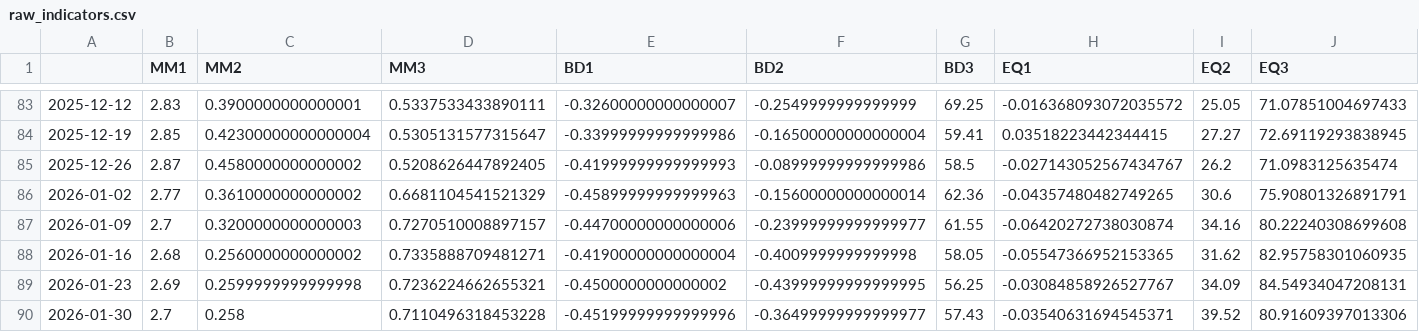
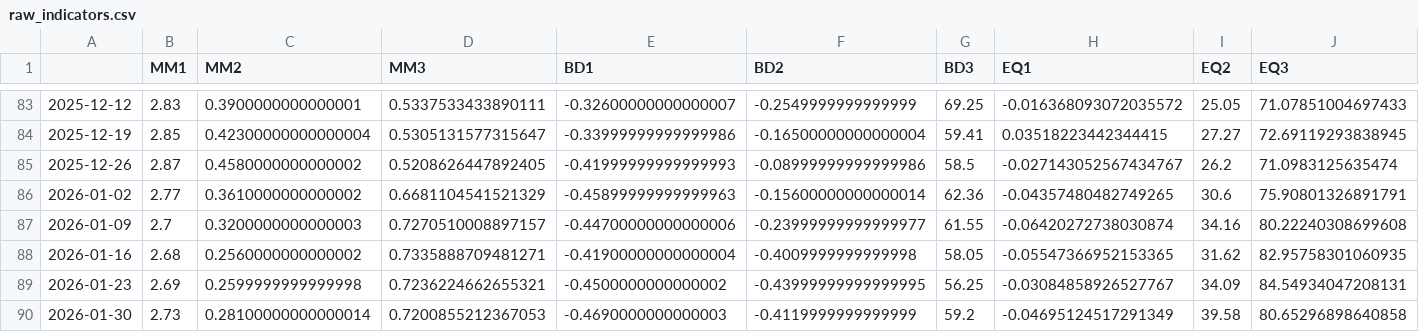
Before and after one commit to git-it916/risk_scoring, a CSV file: src/output/raw_indicators.csv, drawn as a sheet; only a part is shown, gaps mark what is left out; the diff covers the shown part only; the diff names each change by its address in the sheet, - before the commit and + after, or states it on an @@ line.

```diff
--- a/src/output/raw_indicators.csv
+++ b/src/output/raw_indicators.csv
-B90 (MM1): 2.7
+B90 (MM1): 2.73
-C90 (MM2): 0.258
+C90 (MM2): 0.28100000000000014
-D90 (MM3): 0.7110496318453228
+D90 (MM3): 0.7200855212367053
-E90 (BD1): -0.45199999999999996
+E90 (BD1): -0.4690000000000003
-F90 (BD2): -0.36499999999999977
+F90 (BD2): -0.4119999999999999
-G90 (BD3): 57.43
+G90 (BD3): 59.2
-H90 (EQ1): -0.03540631694545371
+H90 (EQ1): -0.04695124517291349
-I90 (EQ2): 39.52
+I90 (EQ2): 39.58
-J90 (EQ3): 80.91609397013306
+J90 (EQ3): 80.65296898640858
```
Also changed, not shown: 6 edited cells elsewhere in this file, src/output/ciss_results.csv, src/output/ecdf_indicators.csv.
